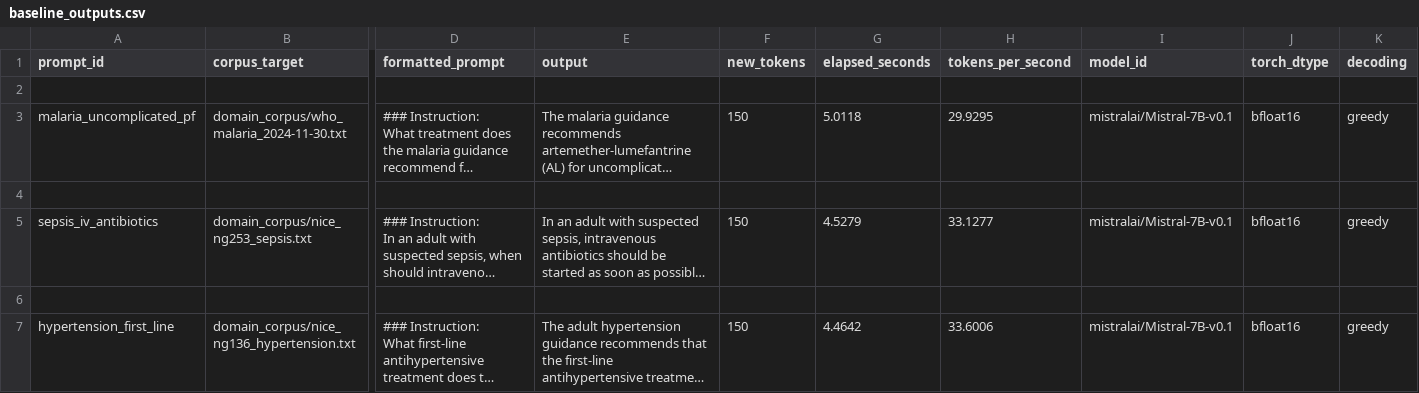
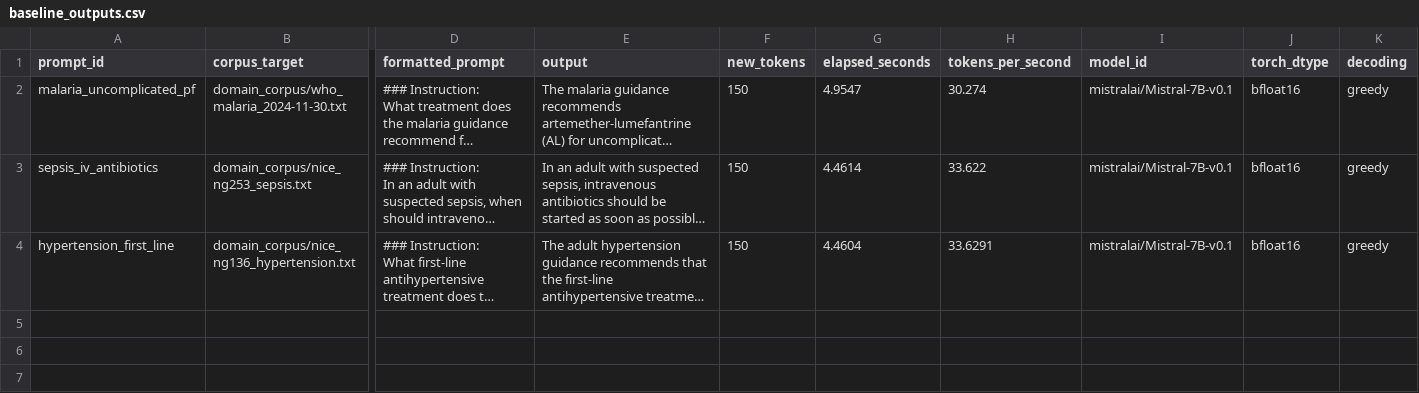
Before and after one commit to bheemreddy1729/fine-tuning-Mistral-7B, a CSV file: reports/baseline_outputs.csv, drawn as a sheet; only a part is shown, gaps mark what is left out; long unchanged cells end in …; removed rows and columns are numbered as before the commit, all else as after; rows hold the shown columns only; the diff names each change by its address in the sheet, - before the commit and + after, or states it on an @@ line.

```diff
--- a/reports/baseline_outputs.csv
+++ b/reports/baseline_outputs.csv
-row 2: (empty)
-G2 (elapsed_seconds): 5.0118
+G2 (elapsed_seconds): 4.9547
-H2 (tokens_per_second): 29.9295
+H2 (tokens_per_second): 30.274
-row 4: (empty)
-G3 (elapsed_seconds): 4.5279
+G3 (elapsed_seconds): 4.4614
-H3 (tokens_per_second): 33.1277
+H3 (tokens_per_second): 33.622
-row 6: (empty)
-G4 (elapsed_seconds): 4.4642
+G4 (elapsed_seconds): 4.4604
-H4 (tokens_per_second): 33.6006
+H4 (tokens_per_second): 33.6291
```
Also changed, not shown: reports/corpus_stats.csv, 43 other files.
